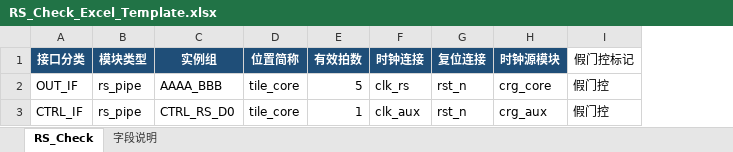
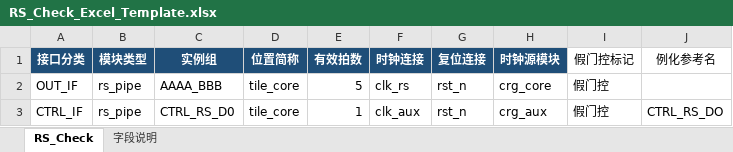
Before and after one commit to ysyx-22040210-yudian/suhua_rs_tool, an Excel workbook: examples/RS_Check_Excel_Template.xlsx, sheet RS_Check, drawn as a sheet; values as stored, in another font and other column widths than the file's, no borders; table styles not drawn; the diff names each change by its address in the sheet, - before the commit and + after, or states it on an @@ line.

```diff
--- a/examples/RS_Check_Excel_Template.xlsx (sheet RS_Check)
+++ b/examples/RS_Check_Excel_Template.xlsx (sheet RS_Check)
+column J (例化参考名), row 3: CTRL_RS_DO
```
Also changed, not shown: sheet 字段说明, 30 other files.
